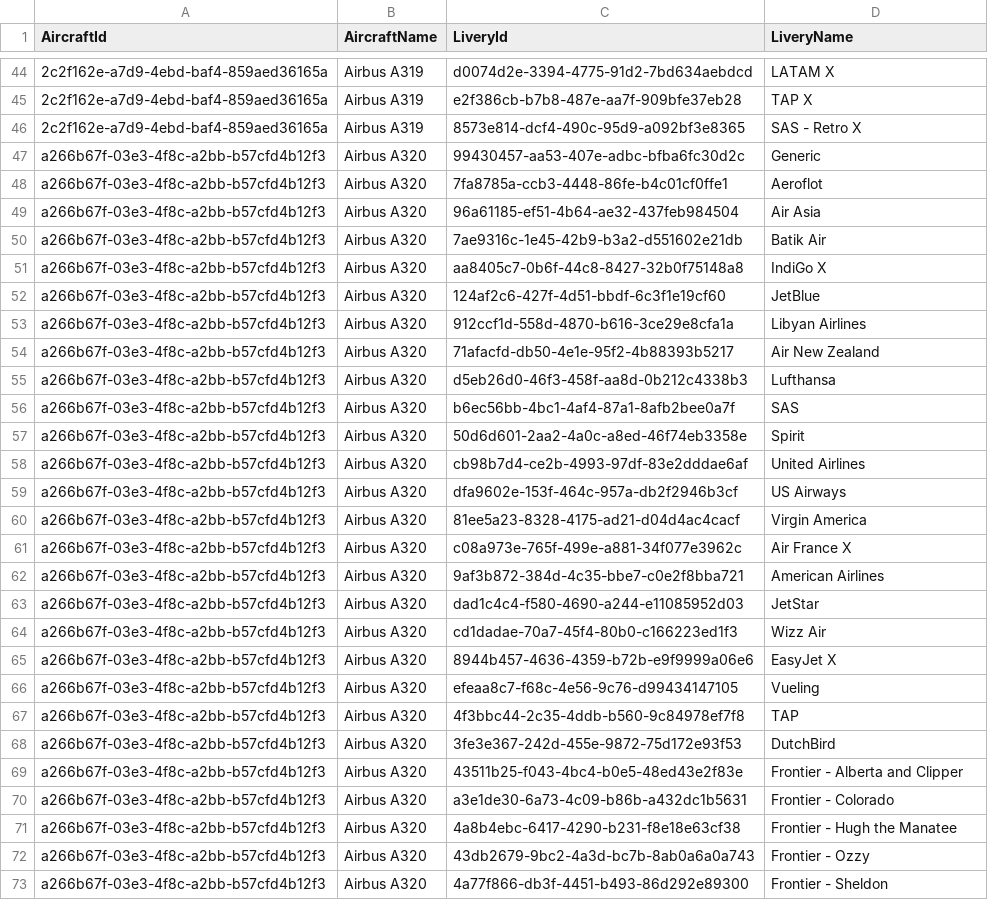
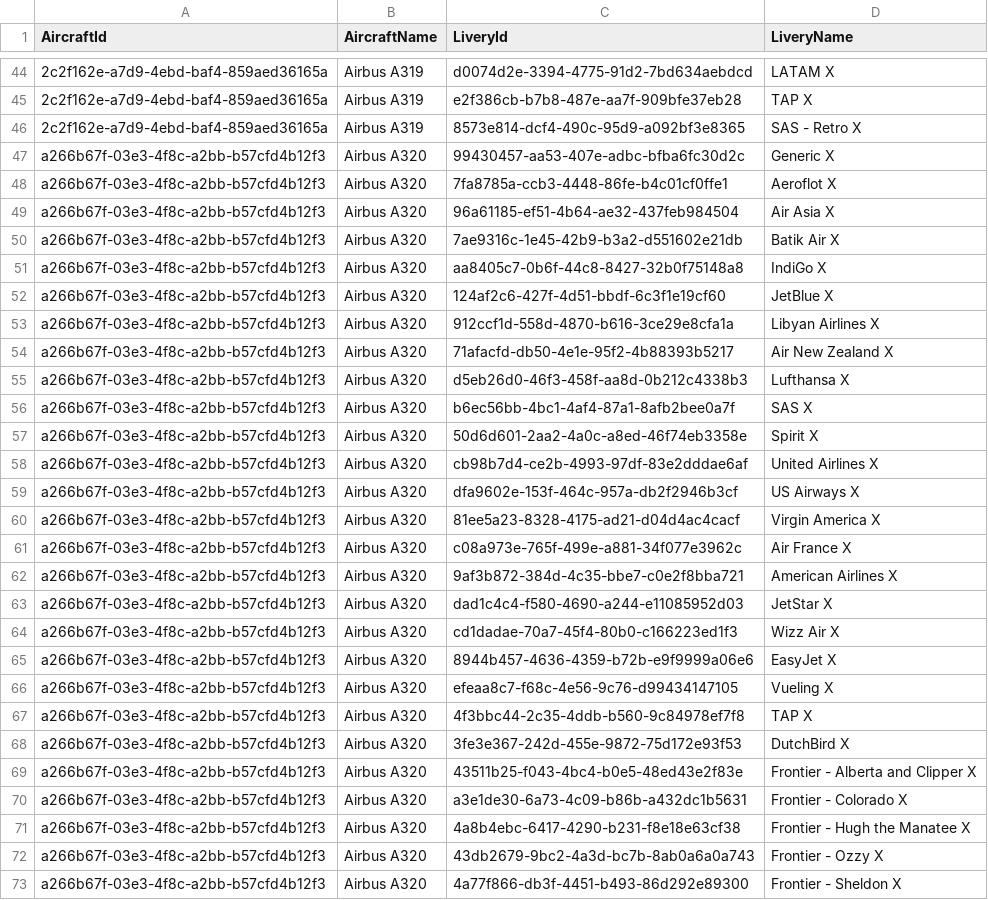
Before and after one commit to ilyafederovru1/Infinite_Live, a CSV file: aircraft.csv, drawn as a sheet; only a part is shown, gaps mark what is left out; the diff covers the shown part only.

Commit message:
Update aircraft.csv

```diff
--- a/aircraft.csv
+++ b/aircraft.csv
@@ -46,28 +46,28 @@ AircraftId,AircraftName,LiveryId,LiveryName
 2c2f162e-a7d9-4ebd-baf4-859aed36165a,Airbus A319,8573e814-dcf4-490c-95d9-a092bf3e8365,SAS - Retro X
-a266b67f-03e3-4f8c-a2bb-b57cfd4b12f3,Airbus A320,99430457-aa53-407e-adbc-bfba6fc30d2c,Generic
-a266b67f-03e3-4f8c-a2bb-b57cfd4b12f3,Airbus A320,7fa8785a-ccb3-4448-86fe-b4c01cf0ffe1,Aeroflot
-a266b67f-03e3-4f8c-a2bb-b57cfd4b12f3,Airbus A320,96a61185-ef51-4b64-ae32-437feb984504,Air Asia
-a266b67f-03e3-4f8c-a2bb-b57cfd4b12f3,Airbus A320,7ae9316c-1e45-42b9-b3a2-d551602e21db,Batik Air
+a266b67f-03e3-4f8c-a2bb-b57cfd4b12f3,Airbus A320,99430457-aa53-407e-adbc-bfba6fc30d2c,Generic X
+a266b67f-03e3-4f8c-a2bb-b57cfd4b12f3,Airbus A320,7fa8785a-ccb3-4448-86fe-b4c01cf0ffe1,Aeroflot X
+a266b67f-03e3-4f8c-a2bb-b57cfd4b12f3,Airbus A320,96a61185-ef51-4b64-ae32-437feb984504,Air Asia X
+a266b67f-03e3-4f8c-a2bb-b57cfd4b12f3,Airbus A320,7ae9316c-1e45-42b9-b3a2-d551602e21db,Batik Air X
 a266b67f-03e3-4f8c-a2bb-b57cfd4b12f3,Airbus A320,aa8405c7-0b6f-44c8-8427-32b0f75148a8,IndiGo X
-a266b67f-03e3-4f8c-a2bb-b57cfd4b12f3,Airbus A320,124af2c6-427f-4d51-bbdf-6c3f1e19cf60,JetBlue
-a266b67f-03e3-4f8c-a2bb-b57cfd4b12f3,Airbus A320,912ccf1d-558d-4870-b616-3ce29e8cfa1a,Libyan Airlines
-a266b67f-03e3-4f8c-a2bb-b57cfd4b12f3,Airbus A320,71afacfd-db50-4e1e-95f2-4b88393b5217,Air New Zealand
-a266b67f-03e3-4f8c-a2bb-b57cfd4b12f3,Airbus A320,d5eb26d0-46f3-458f-aa8d-0b212c4338b3,Lufthansa
-a266b67f-03e3-4f8c-a2bb-b57cfd4b12f3,Airbus A320,b6ec56bb-4bc1-4af4-87a1-8afb2bee0a7f,SAS
-a266b67f-03e3-4f8c-a2bb-b57cfd4b12f3,Airbus A320,50d6d601-2aa2-4a0c-a8ed-46f74eb3358e,Spirit
-a266b67f-03e3-4f8c-a2bb-b57cfd4b12f3,Airbus A320,cb98b7d4-ce2b-4993-97df-83e2dddae6af,United Airlines
-a266b67f-03e3-4f8c-a2bb-b57cfd4b12f3,Airbus A320,dfa9602e-153f-464c-957a-db2f2946b3cf,US Airways
-a266b67f-03e3-4f8c-a2bb-b57cfd4b12f3,Airbus A320,81ee5a23-8328-4175-ad21-d04d4ac4cacf,Virgin America
+a266b67f-03e3-4f8c-a2bb-b57cfd4b12f3,Airbus A320,124af2c6-427f-4d51-bbdf-6c3f1e19cf60,JetBlue X
+a266b67f-03e3-4f8c-a2bb-b57cfd4b12f3,Airbus A320,912ccf1d-558d-4870-b616-3ce29e8cfa1a,Libyan Airlines X
+a266b67f-03e3-4f8c-a2bb-b57cfd4b12f3,Airbus A320,71afacfd-db50-4e1e-95f2-4b88393b5217,Air New Zealand X
+a266b67f-03e3-4f8c-a2bb-b57cfd4b12f3,Airbus A320,d5eb26d0-46f3-458f-aa8d-0b212c4338b3,Lufthansa X
+a266b67f-03e3-4f8c-a2bb-b57cfd4b12f3,Airbus A320,b6ec56bb-4bc1-4af4-87a1-8afb2bee0a7f,SAS X
+a266b67f-03e3-4f8c-a2bb-b57cfd4b12f3,Airbus A320,50d6d601-2aa2-4a0c-a8ed-46f74eb3358e,Spirit X
+a266b67f-03e3-4f8c-a2bb-b57cfd4b12f3,Airbus A320,cb98b7d4-ce2b-4993-97df-83e2dddae6af,United Airlines X
+a266b67f-03e3-4f8c-a2bb-b57cfd4b12f3,Airbus A320,dfa9602e-153f-464c-957a-db2f2946b3cf,US Airways X
+a266b67f-03e3-4f8c-a2bb-b57cfd4b12f3,Airbus A320,81ee5a23-8328-4175-ad21-d04d4ac4cacf,Virgin America X
 a266b67f-03e3-4f8c-a2bb-b57cfd4b12f3,Airbus A320,c08a973e-765f-499e-a881-34f077e3962c,Air France X
-a266b67f-03e3-4f8c-a2bb-b57cfd4b12f3,Airbus A320,9af3b872-384d-4c35-bbe7-c0e2f8bba721,American Airlines
-a266b67f-03e3-4f8c-a2bb-b57cfd4b12f3,Airbus A320,dad1c4c4-f580-4690-a244-e11085952d03,JetStar
-a266b67f-03e3-4f8c-a2bb-b57cfd4b12f3,Airbus A320,cd1dadae-70a7-45f4-80b0-c166223ed1f3,Wizz Air
+a266b67f-03e3-4f8c-a2bb-b57cfd4b12f3,Airbus A320,9af3b872-384d-4c35-bbe7-c0e2f8bba721,American Airlines X
+a266b67f-03e3-4f8c-a2bb-b57cfd4b12f3,Airbus A320,dad1c4c4-f580-4690-a244-e11085952d03,JetStar X
+a266b67f-03e3-4f8c-a2bb-b57cfd4b12f3,Airbus A320,cd1dadae-70a7-45f4-80b0-c166223ed1f3,Wizz Air X
 a266b67f-03e3-4f8c-a2bb-b57cfd4b12f3,Airbus A320,8944b457-4636-4359-b72b-e9f9999a06e6,EasyJet X
-a266b67f-03e3-4f8c-a2bb-b57cfd4b12f3,Airbus A320,efeaa8c7-f68c-4e56-9c76-d99434147105,Vueling
-a266b67f-03e3-4f8c-a2bb-b57cfd4b12f3,Airbus A320,4f3bbc44-2c35-4ddb-b560-9c84978ef7f8,TAP
-a266b67f-03e3-4f8c-a2bb-b57cfd4b12f3,Airbus A320,3fe3e367-242d-455e-9872-75d172e93f53,DutchBird
-a266b67f-03e3-4f8c-a2bb-b57cfd4b12f3,Airbus A320,43511b25-f043-4bc4-b0e5-48ed43e2f83e,Frontier - Alberta and Clipper
-a266b67f-03e3-4f8c-a2bb-b57cfd4b12f3,Airbus A320,a3e1de30-6a73-4c09-b86b-a432dc1b5631,Frontier - Colorado
-a266b67f-03e3-4f8c-a2bb-b57cfd4b12f3,Airbus A320,4a8b4ebc-6417-4290-b231-f8e18e63cf38,Frontier - Hugh the Manatee
-a266b67f-03e3-4f8c-a2bb-b57cfd4b12f3,Airbus A320,43db2679-9bc2-4a3d-bc7b-8ab0a6a0a743,Frontier - Ozzy
-a266b67f-03e3-4f8c-a2bb-b57cfd4b12f3,Airbus A320,4a77f866-db3f-4451-b493-86d292e89300,Frontier - Sheldon
+a266b67f-03e3-4f8c-a2bb-b57cfd4b12f3,Airbus A320,efeaa8c7-f68c-4e56-9c76-d99434147105,Vueling X
+a266b67f-03e3-4f8c-a2bb-b57cfd4b12f3,Airbus A320,4f3bbc44-2c35-4ddb-b560-9c84978ef7f8,TAP X
+a266b67f-03e3-4f8c-a2bb-b57cfd4b12f3,Airbus A320,3fe3e367-242d-455e-9872-75d172e93f53,DutchBird X
+a266b67f-03e3-4f8c-a2bb-b57cfd4b12f3,Airbus A320,43511b25-f043-4bc4-b0e5-48ed43e2f83e,Frontier - Alberta and Clipper X
+a266b67f-03e3-4f8c-a2bb-b57cfd4b12f3,Airbus A320,a3e1de30-6a73-4c09-b86b-a432dc1b5631,Frontier - Colorado X
+a266b67f-03e3-4f8c-a2bb-b57cfd4b12f3,Airbus A320,4a8b4ebc-6417-4290-b231-f8e18e63cf38,Frontier - Hugh the Manatee X
+a266b67f-03e3-4f8c-a2bb-b57cfd4b12f3,Airbus A320,43db2679-9bc2-4a3d-bc7b-8ab0a6a0a743,Frontier - Ozzy X
+a266b67f-03e3-4f8c-a2bb-b57cfd4b12f3,Airbus A320,4a77f866-db3f-4451-b493-86d292e89300,Frontier - Sheldon X
```
Also changed, not shown: 19 edited cells elsewhere in this file.
